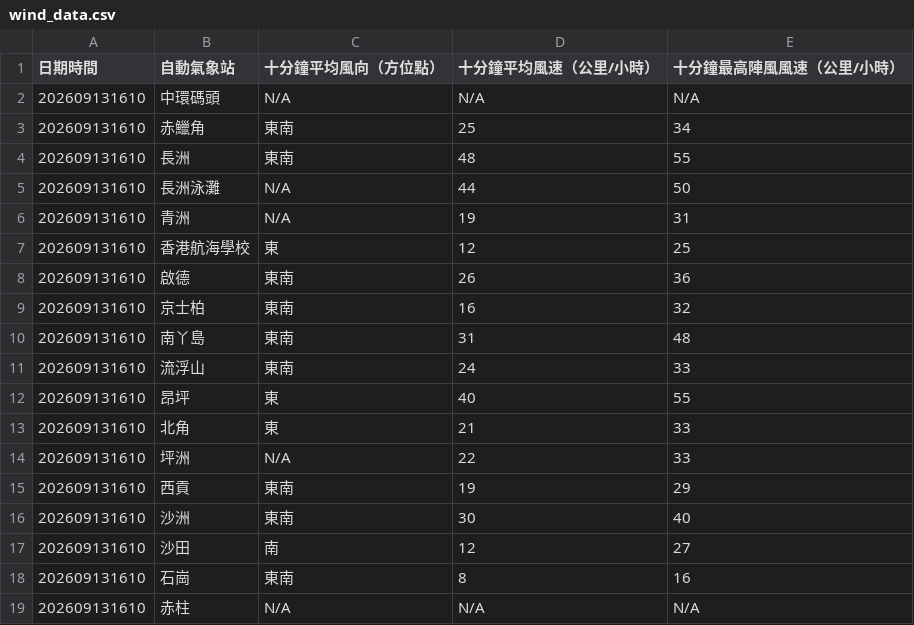
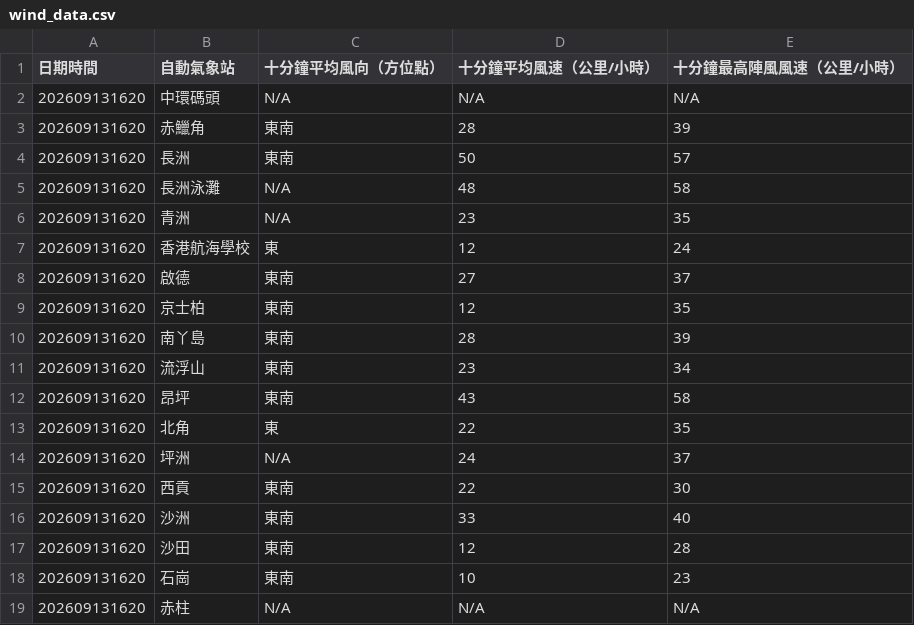
Before and after one commit to dannytcchan00/0Data, a CSV file: data/wind_data.csv, drawn as a sheet; only a part is shown; the diff covers the shown part only.

```diff
--- a/data/wind_data.csv
+++ b/data/wind_data.csv
@@ -1,19 +1,19 @@
 日期時間,自動氣象站,十分鐘平均風向（方位點）,十分鐘平均風速（公里/小時）,十分鐘最高陣風風速（公里/小時）
-202609131610,中環碼頭,N/A,N/A,N/A
-202609131610,赤鱲角,東南,25,34
-202609131610,長洲,東南,48,55
-202609131610,長洲泳灘,N/A,44,50
-202609131610,青洲,N/A,19,31
-202609131610,香港航海學校,東,12,25
-202609131610,啟德,東南,26,36
-202609131610,京士柏,東南,16,32
-202609131610,南丫島,東南,31,48
-202609131610,流浮山,東南,24,33
-202609131610,昂坪,東,40,55
-202609131610,北角,東,21,33
-202609131610,坪洲,N/A,22,33
-202609131610,西貢,東南,19,29
-202609131610,沙洲,東南,30,40
-202609131610,沙田,南,12,27
-202609131610,石崗,東南,8,16
-202609131610,赤柱,N/A,N/A,N/A
+202609131620,中環碼頭,N/A,N/A,N/A
+202609131620,赤鱲角,東南,28,39
+202609131620,長洲,東南,50,57
+202609131620,長洲泳灘,N/A,48,58
+202609131620,青洲,N/A,23,35
+202609131620,香港航海學校,東,12,24
+202609131620,啟德,東南,27,37
+202609131620,京士柏,東南,12,35
+202609131620,南丫島,東南,28,39
+202609131620,流浮山,東南,23,34
+202609131620,昂坪,東南,43,58
+202609131620,北角,東,22,35
+202609131620,坪洲,N/A,24,37
+202609131620,西貢,東南,22,30
+202609131620,沙洲,東南,33,40
+202609131620,沙田,東南,12,28
+202609131620,石崗,東南,10,23
+202609131620,赤柱,N/A,N/A,N/A
```
Also changed, not shown: 34 edited cells elsewhere in this file, data/latest_1min_humidity.csv, data/maxmin_data.csv, 8 other files.
